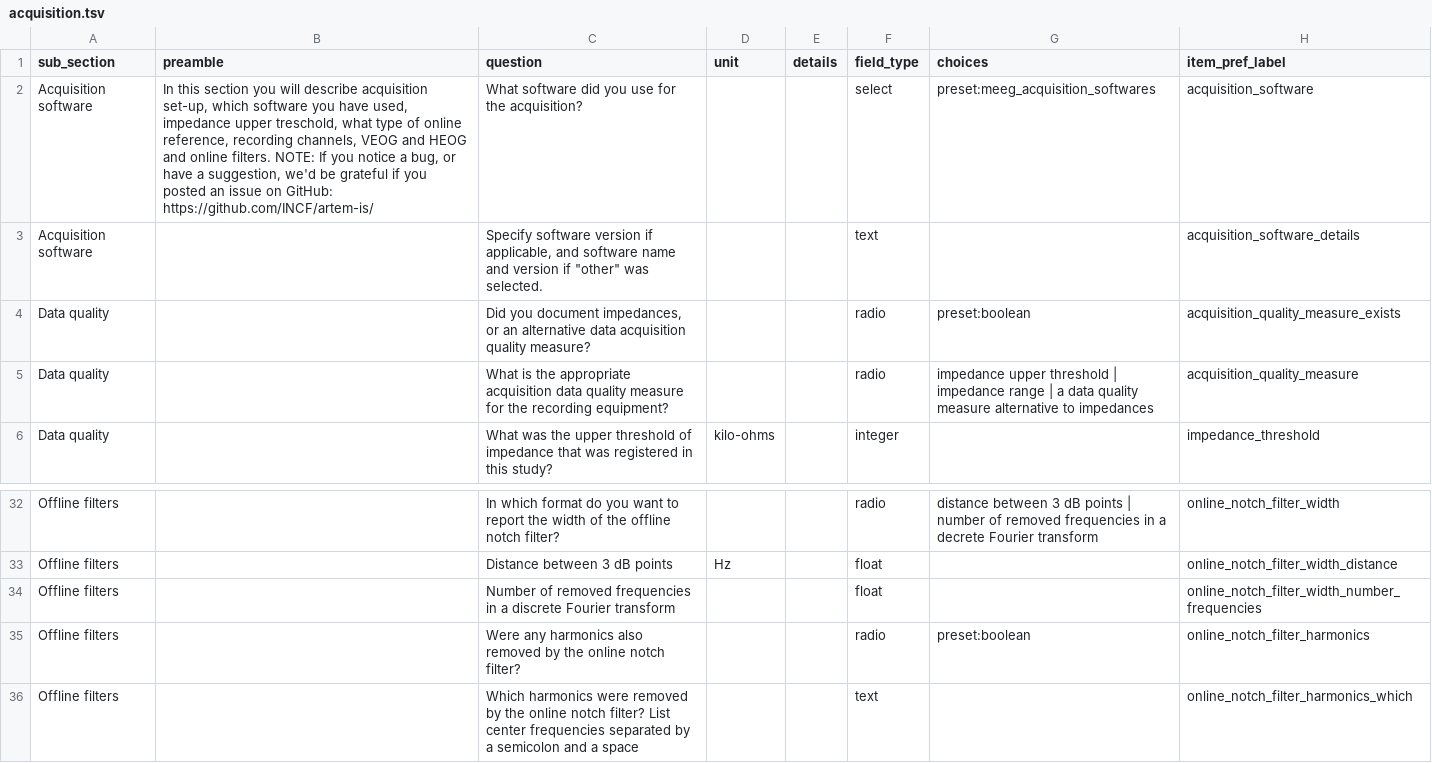
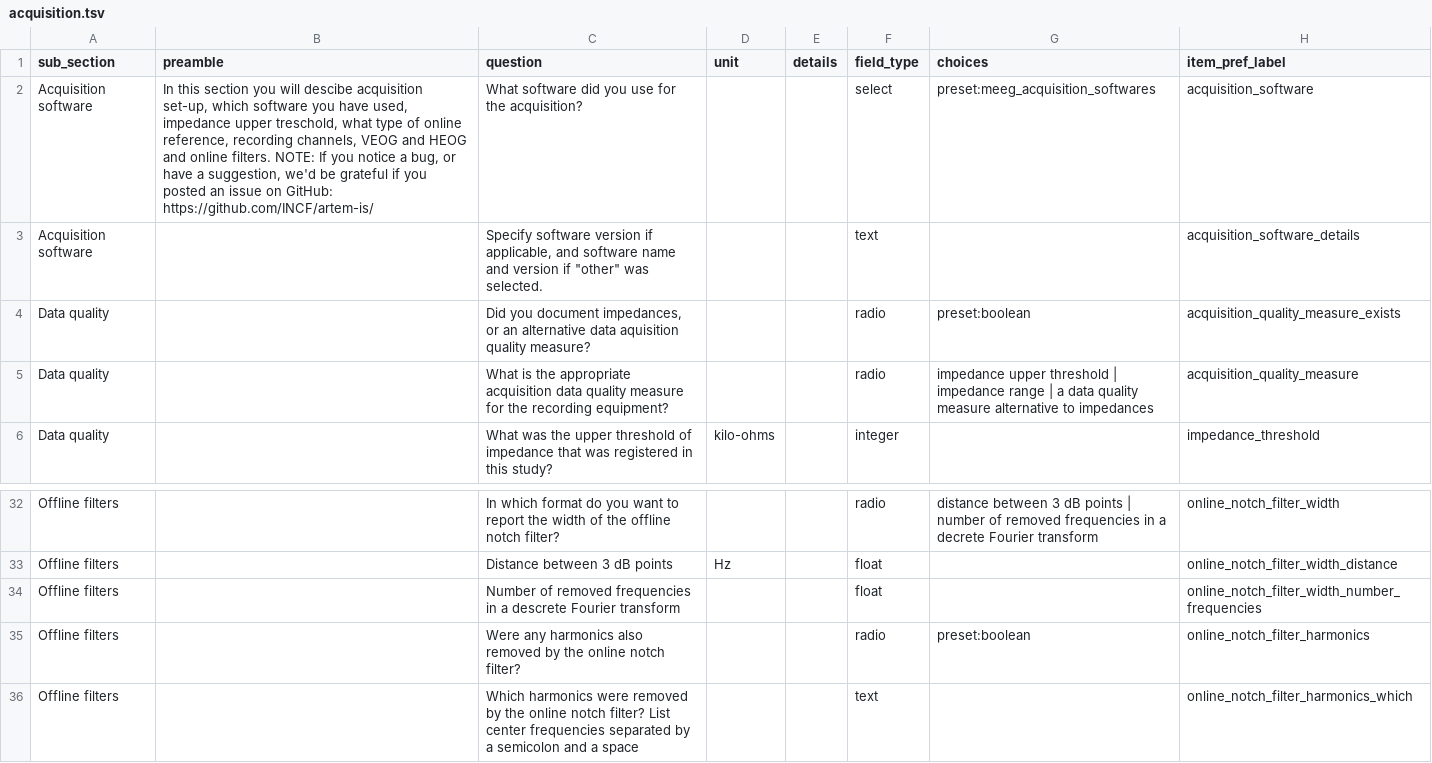
Before and after one commit to INCF/artem-is, a TSV file: inputs/tsv/acquisition.tsv, drawn as a sheet; only a part is shown, gaps mark what is left out; the diff names each change by its address in the sheet, - before the commit and + after, or states it on an @@ line.

```diff
--- a/inputs/tsv/acquisition.tsv
+++ b/inputs/tsv/acquisition.tsv
-B2 (preamble): …you will describe acquisition set-up,…
+B2 (preamble): …you will descibe acquisition set-up,…
-C4 (question): …alternative data acquisition quality measure?
+C4 (question): …alternative data aquisition quality measure?
-C34 (question): …in a discrete Fourier transform
+C34 (question): …in a descrete Fourier transform
```
Also changed, not shown: inputs/tsv/channels.tsv, inputs/tsv/measurement.tsv, 6 other files.
